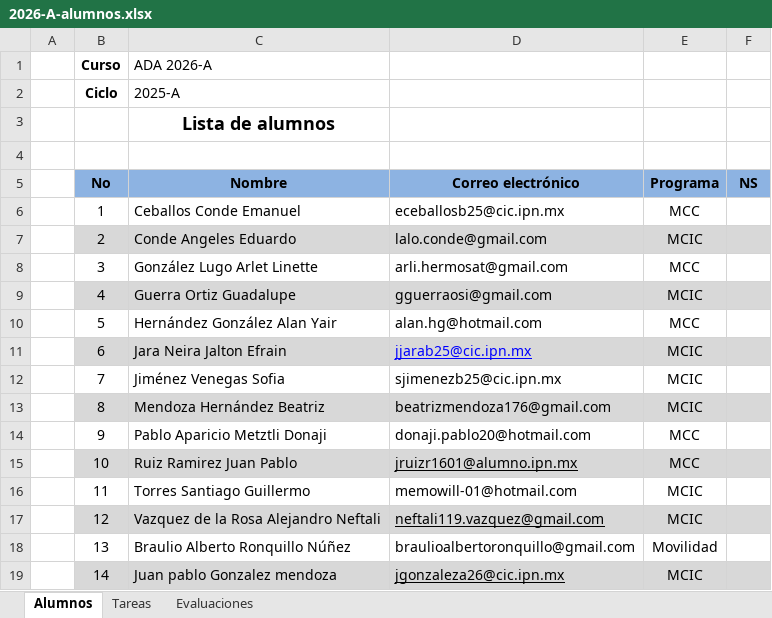
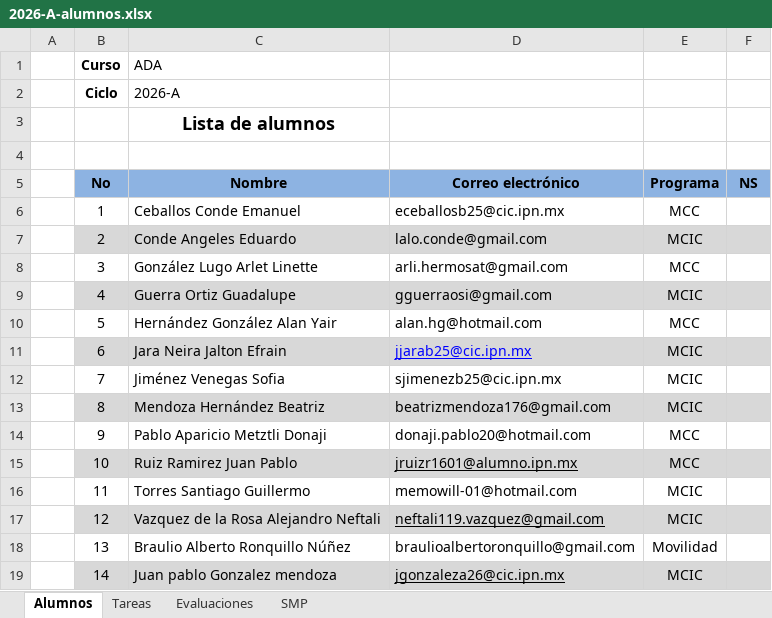
Before and after one commit to racostab/ADA-2026-A, an Excel workbook: 2026-A-alumnos.xlsx, sheet Alumnos, drawn as a sheet; values as stored, in another font and other column widths than the file's, no borders; the diff names each change by its address in the sheet, - before the commit and + after, or states it on an @@ line.

```diff
--- a/2026-A-alumnos.xlsx (sheet Alumnos)
+++ b/2026-A-alumnos.xlsx (sheet Alumnos)
+sheet tab: SMP
-C1 (Nombre): ADA 2026-A
+C1 (Nombre): ADA
-C2 (Nombre): 2025-A
+C2 (Nombre): 2026-A
```
Also changed, not shown: sheet Evaluaciones.
